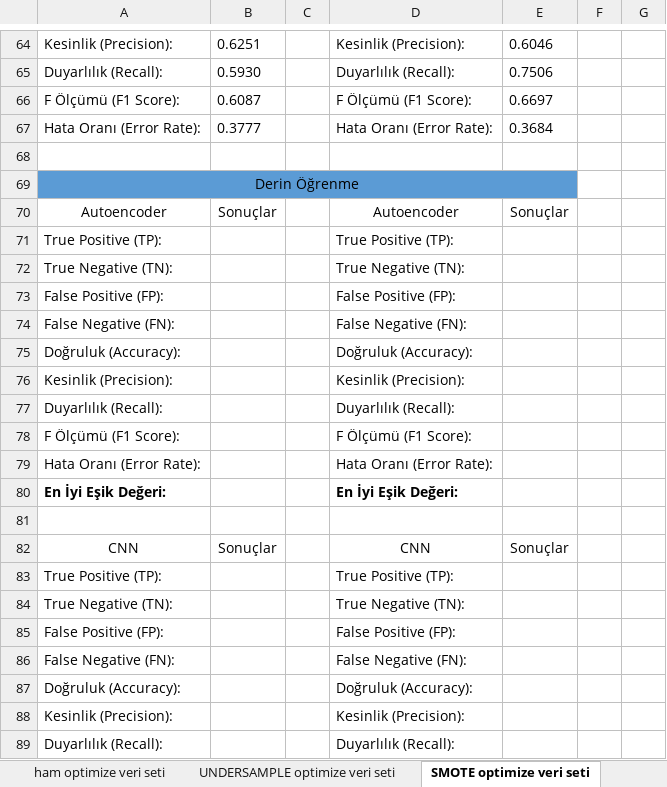
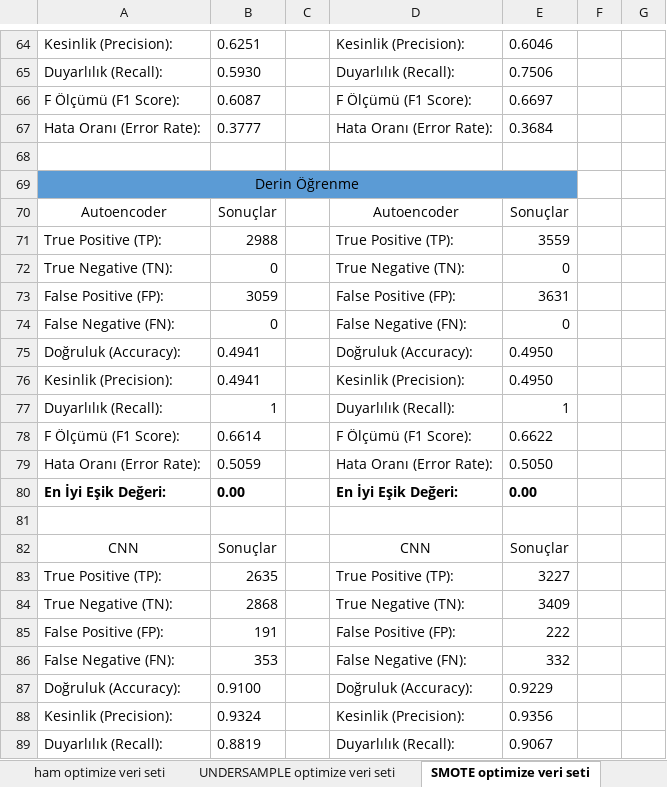
Before and after one commit to ArtunKARA/EffiTrack, an Excel workbook: ModelResults.xlsx, sheet SMOTE optimize veri seti, drawn as a sheet; only a part is shown, gaps mark what is left out; values as stored, in another font and other column widths than the file's, no borders; table styles not drawn; the diff covers the shown part only; the diff names each change by its address in the sheet, - before the commit and + after, or states it on an @@ line.

```diff
--- a/ModelResults.xlsx (sheet SMOTE optimize veri seti)
+++ b/ModelResults.xlsx (sheet SMOTE optimize veri seti)
-B71: (empty)
+B71: 2988
-E71: (empty)
+E71: 3559
-B72: (empty)
+B72: 0
-E72: (empty)
+E72: 0
-B73: (empty)
+B73: 3059
-E73: (empty)
+E73: 3631
-B74: (empty)
+B74: 0
-E74: (empty)
+E74: 0
-B75:B76: (empty)
+B75:B76: 0.4941
-E75:E76: (empty)
+E75:E76: 0.4950
-B77: (empty)
+B77: 1
-E77: (empty)
+E77: 1
-B78: (empty)
+B78: 0.6614
-E78: (empty)
+E78: 0.6622
-B79: (empty)
+B79: 0.5059
-E79: (empty)
+E79: 0.5050
-B80: (empty)
+B80: 0.00
-E80: (empty)
+E80: 0.00
-B83: (empty)
+B83: 2635
-E83: (empty)
+E83: 3227
-B84: (empty)
+B84: 2868
-E84: (empty)
+E84: 3409
-B85: (empty)
+B85: 191
-E85: (empty)
+E85: 222
-B86: (empty)
+B86: 353
-E86: (empty)
+E86: 332
-B87: (empty)
+B87: 0.9100
-E87: (empty)
+E87: 0.9229
-B88: (empty)
+B88: 0.9324
-E88: (empty)
+E88: 0.9356
-B89: (empty)
+B89: 0.8819
-E89: (empty)
+E89: 0.9067
```
Also changed, not shown: 126 edited cells elsewhere in this sheet, sheet ham optimize veri seti, sheet UNDERSAMPLE optimize veri seti, 8 other files.
